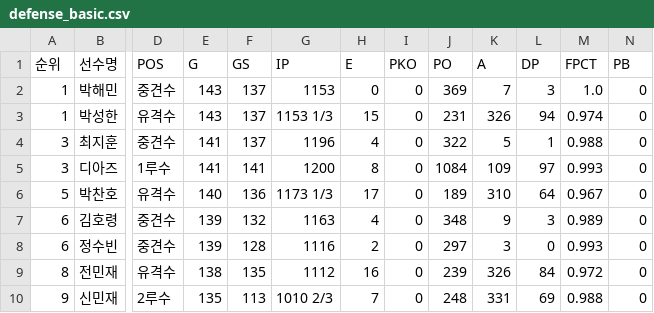
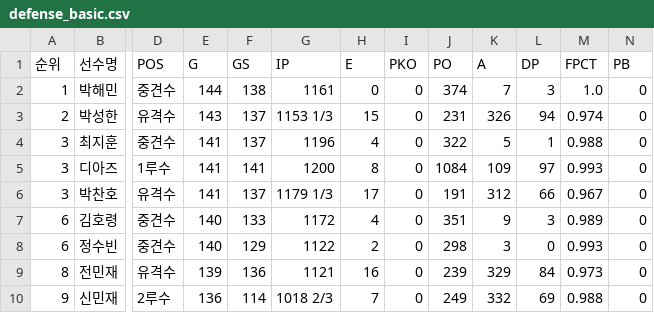
Before and after one commit to yruserious/kbo-fangraphs, a CSV file: data_raw/2026_kbo_official/defense_basic.csv, drawn as a sheet; only a part is shown, gaps mark what is left out; the diff covers the shown part only; the diff names each change by its address in the sheet, - before the commit and + after, or states it on an @@ line.

```diff
--- a/data_raw/2026_kbo_official/defense_basic.csv
+++ b/data_raw/2026_kbo_official/defense_basic.csv
-E2 (G): 143
+E2 (G): 144
-F2 (GS): 137
+F2 (GS): 138
-G2 (IP): 1153
+G2 (IP): 1161
-J2 (PO): 369
+J2 (PO): 374
-A3 (순위): 1
+A3 (순위): 2
-A6 (순위): 5
+A6 (순위): 3
-E6 (G): 140
+E6 (G): 141
-F6 (GS): 136
+F6 (GS): 137
-G6 (IP): 1173 1/3
+G6 (IP): 1179 1/3
-J6 (PO): 189
+J6 (PO): 191
-K6 (A): 310
+K6 (A): 312
-L6 (DP): 64
+L6 (DP): 66
-E7:E8 (G): 139
+E7:E8 (G): 140
-F7 (GS): 132
+F7 (GS): 133
-G7 (IP): 1163
+G7 (IP): 1172
-J7 (PO): 348
+J7 (PO): 351
-F8 (GS): 128
+F8 (GS): 129
-G8 (IP): 1116
+G8 (IP): 1122
-J8 (PO): 297
+J8 (PO): 298
-E9 (G): 138
+E9 (G): 139
-F9 (GS): 135
+F9 (GS): 136
-G9 (IP): 1112
+G9 (IP): 1121
-K9 (A): 326
+K9 (A): 329
-M9 (FPCT): 0.972
+M9 (FPCT): 0.973
-E10 (G): 135
+E10 (G): 136
-F10 (GS): 113
+F10 (GS): 114
-G10 (IP): 1010 2/3
+G10 (IP): 1018 2/3
-J10 (PO): 248
+J10 (PO): 249
-K10 (A): 331
+K10 (A): 332
```
Also changed, not shown: 3 added rows, 3 removed rows and 31 edited cells elsewhere in this file, data_raw/2026_kbo_official/hitter_basic1.csv, data_raw/2026_kbo_official/hitter_basic2.csv, 2 other files.
